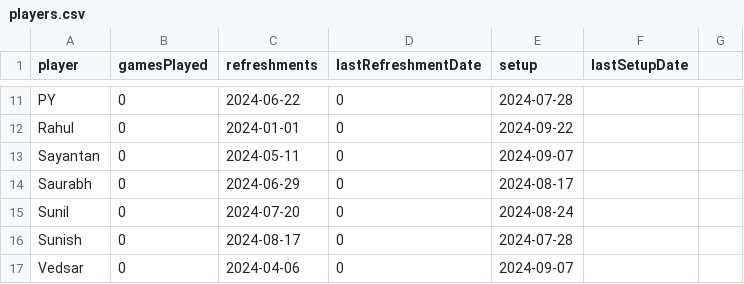
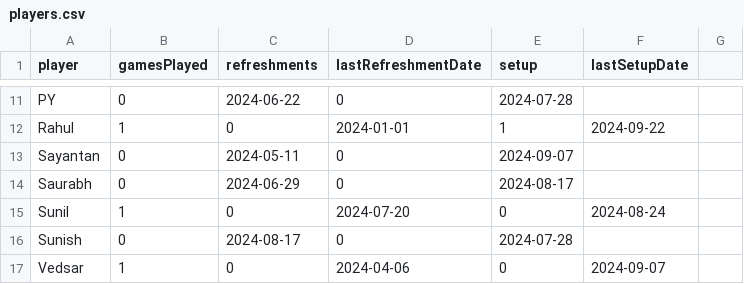
Before and after one commit to suni619/younass, a CSV file: players.csv, drawn as a sheet; only a part is shown, gaps mark what is left out; the diff covers the shown part only; the diff names each change by its address in the sheet, - before the commit and + after, or states it on an @@ line.

Commit message:
Update roster with 9/22 game

```diff
--- a/players.csv
+++ b/players.csv
-B12 (gamesPlayed): 0
+B12 (gamesPlayed): 1
-C12 (refreshments): 2024-01-01
+C12 (refreshments): 0
-D12 (lastRefreshmentDate): 0
+D12 (lastRefreshmentDate): 2024-01-01
-E12 (setup): 2024-09-22
+E12 (setup): 1
-F12 (lastSetupDate): (empty)
+F12 (lastSetupDate): 2024-09-22
-B15 (gamesPlayed): 0
+B15 (gamesPlayed): 1
-C15 (refreshments): 2024-07-20
+C15 (refreshments): 0
-D15 (lastRefreshmentDate): 0
+D15 (lastRefreshmentDate): 2024-07-20
-E15 (setup): 2024-08-24
+E15 (setup): 0
-F15 (lastSetupDate): (empty)
+F15 (lastSetupDate): 2024-08-24
-B17 (gamesPlayed): 0
+B17 (gamesPlayed): 1
-C17 (refreshments): 2024-04-06
+C17 (refreshments): 0
-D17 (lastRefreshmentDate): 0
+D17 (lastRefreshmentDate): 2024-04-06
-E17 (setup): 2024-09-07
+E17 (setup): 0
-F17 (lastSetupDate): (empty)
+F17 (lastSetupDate): 2024-09-07
```
Also changed, not shown: 36 edited cells elsewhere in this file.
